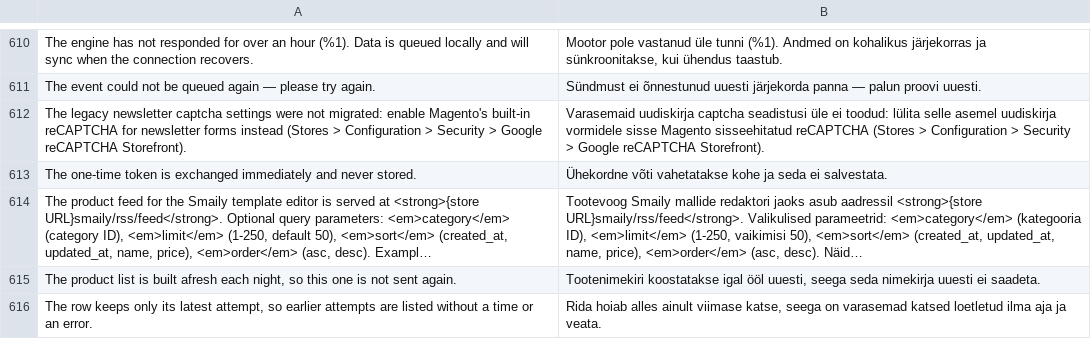
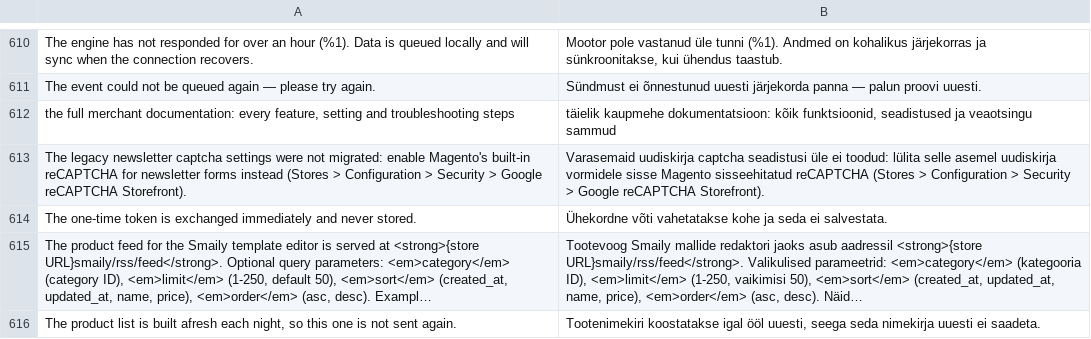
Before and after one commit to sendsmaily/smaily-magento-extension, a CSV file: i18n/et_EE.csv, drawn as a sheet; only a part is shown, gaps mark what is left out; the shorter side is filled out with more unchanged rows; long unchanged cells end in ….

Commit message:
admin: Add the User Guide to the Dashboard's Quick links (#312)
The Dashboard, the page every Smaily Connect visit lands on, had no link
to the merchant guide. The setup Overview's list of links, which named
it, went away with the WooCommerce-style Overview, so a merchant looking
for help on a setting or an error found the guide only through a few
links on single cards.

The Dashboard's Quick links now end with User Guide, which opens the
guide in a new tab, described as the full merchant documentation: every
feature, setting and troubleshooting steps. It reuses the English and
Estonian strings the Overview had, and the guide's description of the
Dashboard names the Quick links with the new entry in both languages.

Related to CON-444

```diff
--- a/i18n/et_EE.csv
+++ b/i18n/et_EE.csv
@@ -611,2 +611,3 @@
 "The event could not be queued again — please try again.","Sündmust ei õnnestunud uuesti järjekorda panna — palun proovi uuesti."
+"the full merchant documentation: every feature, setting and troubleshooting steps","täielik kaupmehe dokumentatsioon: kõik funktsioonid, seadistused ja veaotsingu sammud"
 "The legacy newsletter captcha settings were not migrated: enable Magento's built-in reCAPTCHA for newsletter forms instead (Stores > Configuration > Security > Google reCAPTCHA Storefront).","Varasemaid uudiskirja captcha seadistusi üle ei toodud: lülita selle asemel uudiskirja vormidele sisse Magento sisseehitatud reCAPTCHA (Stores > Configuration > Security > Google reCAPTCHA Storefront)."
```
Also changed, not shown: i18n/en_US.csv, 5 other files.
